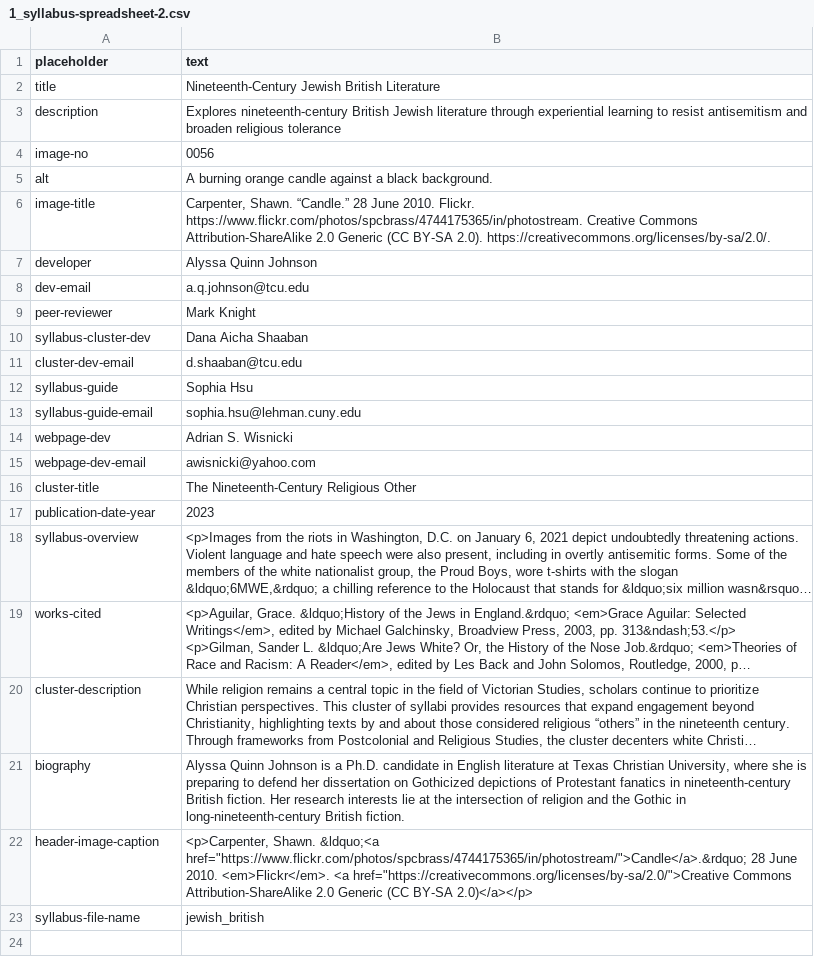
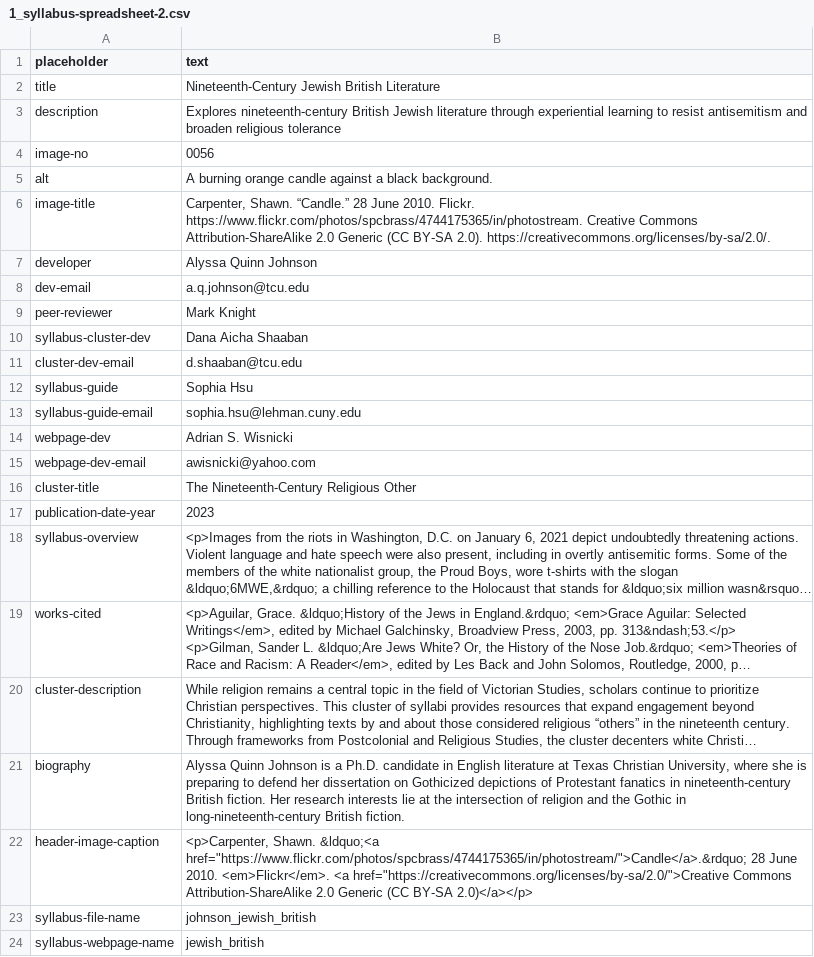
Before and after one commit to undiscipliningvc/undiscipliningvc, a CSV file: 0_dev/python-files/1_syllabus-spreadsheet-2.csv, drawn as a sheet; long unchanged cells end in ….

```diff
--- a/0_dev/python-files/1_syllabus-spreadsheet-2.csv
+++ b/0_dev/python-files/1_syllabus-spreadsheet-2.csv
@@ -50,2 +50,3 @@ biography,"Alyssa Quinn Johnson is a Ph.D. candidate in English literature at Te
 header-image-caption,"<p>Carpenter, Shawn. &ldquo;<a href=""https://www.flickr.com/photos/spcbrass/4744175365/in/photostream/"">Candle</a>.&rdquo; 28 June 2010. <em>Flickr</em>. <a href=""https://creativecommons.org/licenses/by-sa/2.0/"">Creative Commons Attribution-ShareAlike 2.0 Generic (CC BY-SA 2.0)</a></p>"
-syllabus-file-name,jewish_british
+syllabus-file-name,johnson_jewish_british
+syllabus-webpage-name,jewish_british
```
Also changed, not shown: 0_dev/python-files/1_syllabus-spreadsheet-1.csv, 0_dev/python-files/1_syllabus-spreadsheet-3.csv, 3 other files.
